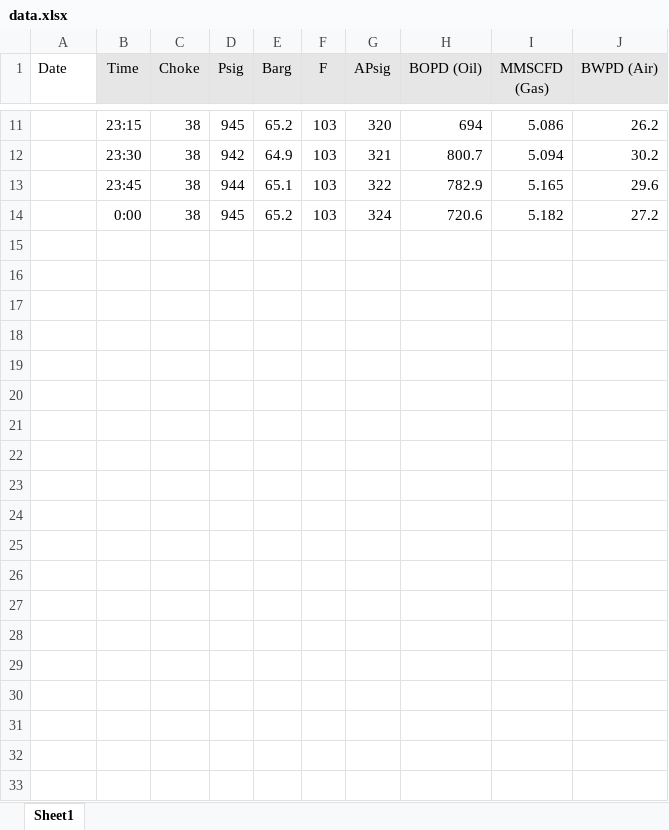
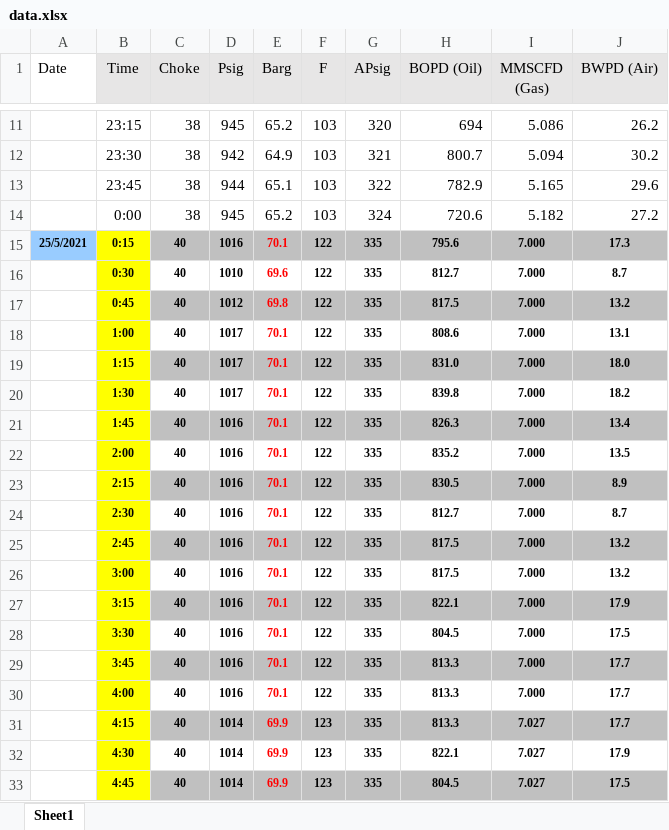
Before and after one commit to Dzyfhuba/lstm-prototype, an Excel workbook: data.xlsx, sheet Sheet1, drawn as a sheet; only a part is shown, gaps mark what is left out; values as stored, in another font and other column widths than the file's, no borders; conditional formats not drawn; the diff covers the shown part only; the diff names each change by its address in the sheet, - before the commit and + after, or states it on an @@ line.

```diff
--- a/data.xlsx (sheet Sheet1)
+++ b/data.xlsx (sheet Sheet1)
+row 15: 25/5/2021 | 0:15 | 40 | 1016 | 70.1 | 122 | 335 | 795.6 | 7.000 | 17.3
+row 16:  | 0:30 | 40 | 1010 | 69.6 | 122 | 335 | 812.7 | 7.000 | 8.7
+row 17:  | 0:45 | 40 | 1012 | 69.8 | 122 | 335 | 817.5 | 7.000 | 13.2
+row 18:  | 1:00 | 40 | 1017 | 70.1 | 122 | 335 | 808.6 | 7.000 | 13.1
+row 19:  | 1:15 | 40 | 1017 | 70.1 | 122 | 335 | 831.0 | 7.000 | 18.0
+row 20:  | 1:30 | 40 | 1017 | 70.1 | 122 | 335 | 839.8 | 7.000 | 18.2
+row 21:  | 1:45 | 40 | 1016 | 70.1 | 122 | 335 | 826.3 | 7.000 | 13.4
+row 22:  | 2:00 | 40 | 1016 | 70.1 | 122 | 335 | 835.2 | 7.000 | 13.5
+row 23:  | 2:15 | 40 | 1016 | 70.1 | 122 | 335 | 830.5 | 7.000 | 8.9
+row 24:  | 2:30 | 40 | 1016 | 70.1 | 122 | 335 | 812.7 | 7.000 | 8.7
+row 25:  | 2:45 | 40 | 1016 | 70.1 | 122 | 335 | 817.5 | 7.000 | 13.2
+row 26:  | 3:00 | 40 | 1016 | 70.1 | 122 | 335 | 817.5 | 7.000 | 13.2
+row 27:  | 3:15 | 40 | 1016 | 70.1 | 122 | 335 | 822.1 | 7.000 | 17.9
+row 28:  | 3:30 | 40 | 1016 | 70.1 | 122 | 335 | 804.5 | 7.000 | 17.5
+row 29:  | 3:45 | 40 | 1016 | 70.1 | 122 | 335 | 813.3 | 7.000 | 17.7
+row 30:  | 4:00 | 40 | 1016 | 70.1 | 122 | 335 | 813.3 | 7.000 | 17.7
+row 31:  | 4:15 | 40 | 1014 | 69.9 | 123 | 335 | 813.3 | 7.027 | 17.7
+row 32:  | 4:30 | 40 | 1014 | 69.9 | 123 | 335 | 822.1 | 7.027 | 17.9
+row 33:  | 4:45 | 40 | 1014 | 69.9 | 123 | 335 | 804.5 | 7.027 | 17.5
```
Also changed, not shown: 74 added rows elsewhere in this sheet, 4 other files.
